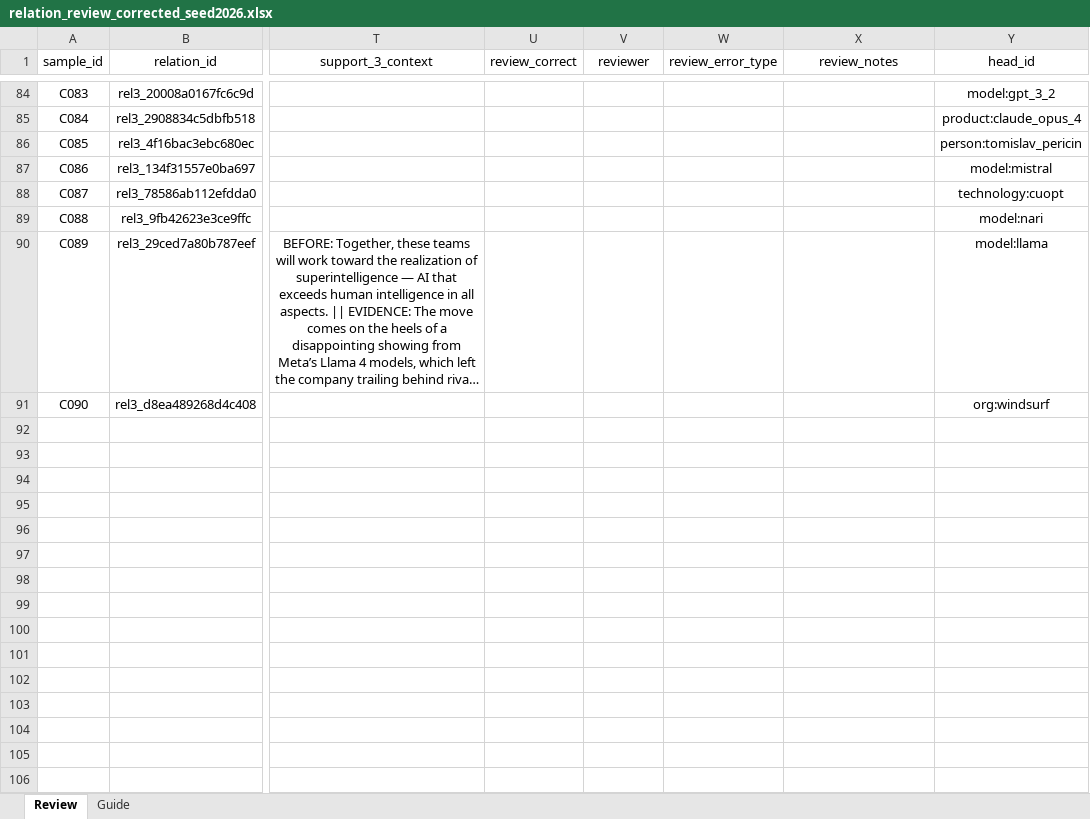
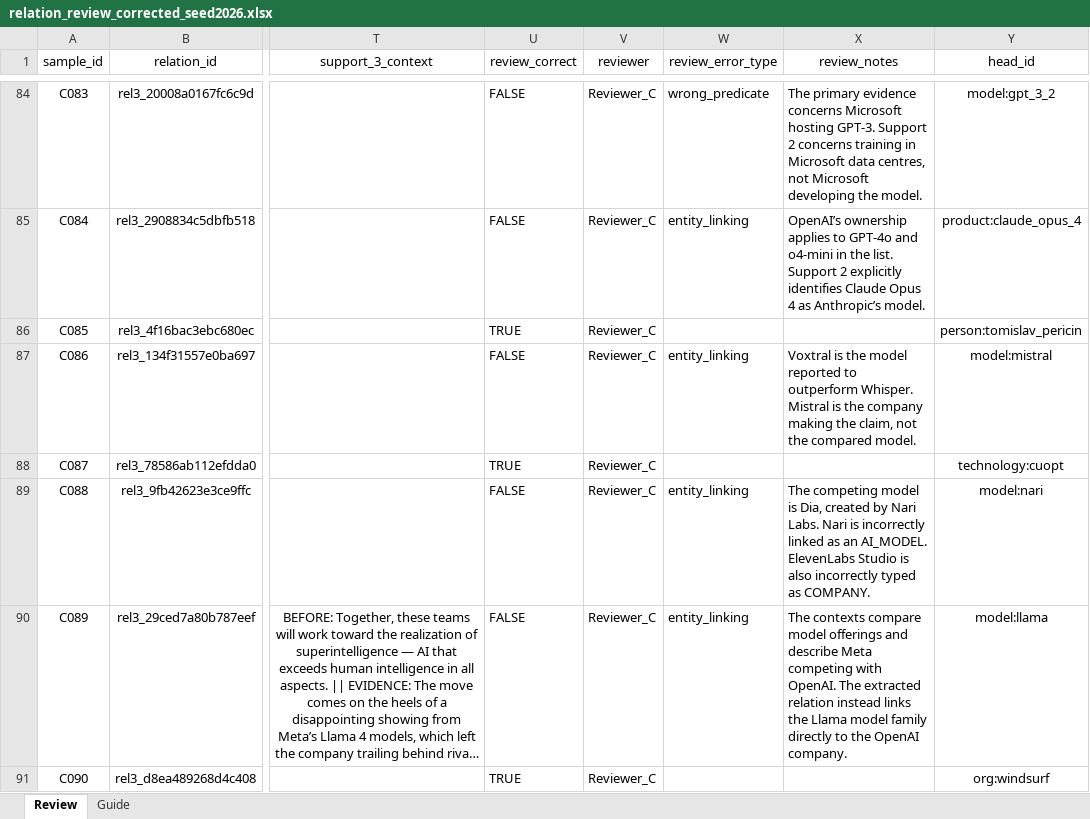
Before and after one commit to jihyeon26/computational-language-technology-hs26, an Excel workbook: artifacts/stage1_wp3/review/relation_review_corrected_seed2026.xlsx, sheet Review, drawn as a sheet; only a part is shown, gaps mark what is left out; long unchanged cells end in …; values as stored, in another font and other column widths than the file's, no borders; the diff covers the shown part only; the diff names each change by its address in the sheet, - before the commit and + after, or states it on an @@ line.

Commit message:
Relation review - Reviewer_C

```diff
--- a/artifacts/stage1_wp3/review/relation_review_corrected_seed2026.xlsx (sheet Review)
+++ b/artifacts/stage1_wp3/review/relation_review_corrected_seed2026.xlsx (sheet Review)
-U84:U85 (review_correct): (empty)
+U84:U85 (review_correct): FALSE
-V84:V91 (reviewer): (empty)
+V84:V91 (reviewer): Reviewer_C
-W84 (review_error_type): (empty)
+W84 (review_error_type): wrong_predicate
-X84 (review_notes): (empty)
+X84 (review_notes): The primary evidence concerns Microsoft hosting GPT-3. Support 2 concerns training in Microsoft data centres, not Microsoft developing the model.
-W85 (review_error_type): (empty)
+W85 (review_error_type): entity_linking
-X85 (review_notes): (empty)
+X85 (review_notes): OpenAI’s ownership applies to GPT-4o and o4-mini in the list. Support 2 explicitly identifies Claude Opus 4 as Anthropic’s model.
-U86 (review_correct): (empty)
+U86 (review_correct): TRUE
-U87 (review_correct): (empty)
+U87 (review_correct): FALSE
-W87 (review_error_type): (empty)
+W87 (review_error_type): entity_linking
-X87 (review_notes): (empty)
+X87 (review_notes): Voxtral is the model reported to outperform Whisper. Mistral is the company making the claim, not the compared model.
-U88 (review_correct): (empty)
+U88 (review_correct): TRUE
-U89:U90 (review_correct): (empty)
+U89:U90 (review_correct): FALSE
-W89:W90 (review_error_type): (empty)
+W89:W90 (review_error_type): entity_linking
-X89 (review_notes): (empty)
+X89 (review_notes): The competing model is Dia, created by Nari Labs. Nari is incorrectly linked as an AI_MODEL. ElevenLabs Studio is also incorrectly typed as COMPANY.
-X90 (review_notes): (empty)
+X90 (review_notes): The contexts compare model offerings and describe Meta competing with OpenAI. The extracted relation instead links the Llama model family directly to the OpenAI company.
-U91 (review_correct): (empty)
+U91 (review_correct): TRUE
```
Also changed, not shown: 62 edited cells elsewhere in this sheet.
